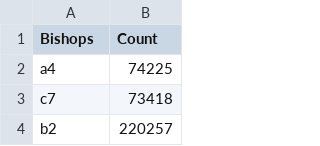
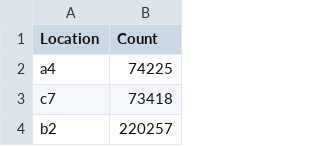
Before and after one commit to johnclaro/bigdata, a CSV file: csvs/bishops.csv, drawn as a sheet; only a part is shown.

```diff
--- a/csvs/bishops.csv
+++ b/csvs/bishops.csv
@@ -1,2 +1,2 @@
-Bishops,Count
+Location,Count
 a4,74225
```
Also changed, not shown: csvs/kings.csv, csvs/knights.csv, 8 other files.
